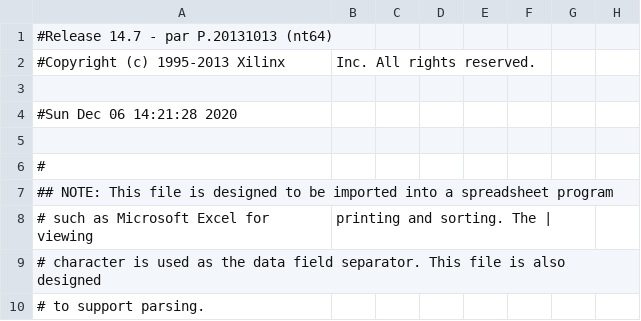
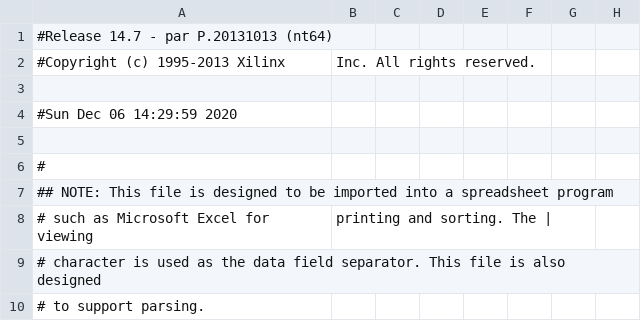
Before and after one commit to CarlosMtz97/sisdig_final, a CSV file: P29_VGA_Display_ROM/Top_pad.csv, drawn as a sheet; only a part is shown; the diff names each change by its address in the sheet, - before the commit and + after, or states it on an @@ line.

```diff
--- a/P29_VGA_Display_ROM/Top_pad.csv
+++ b/P29_VGA_Display_ROM/Top_pad.csv
-A4: #Sun Dec 06 14:21:28 2020
+A4: #Sun Dec 06 14:29:59 2020
```
Also changed, not shown: 49 other files.
